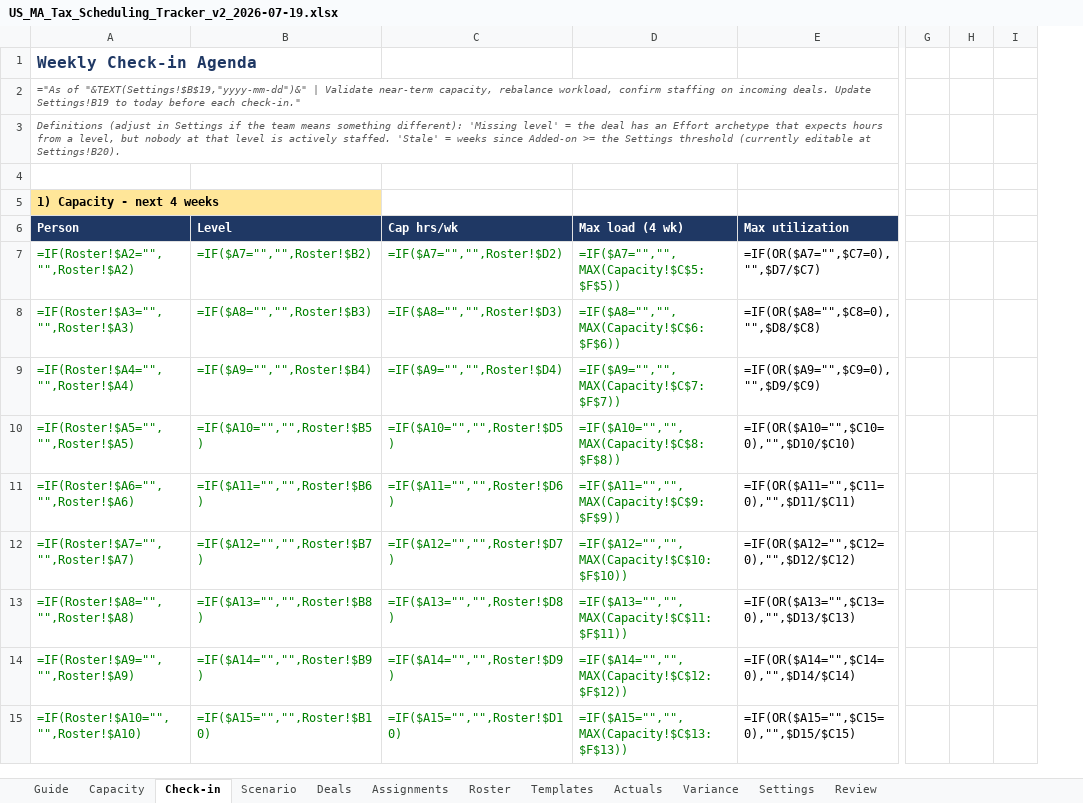
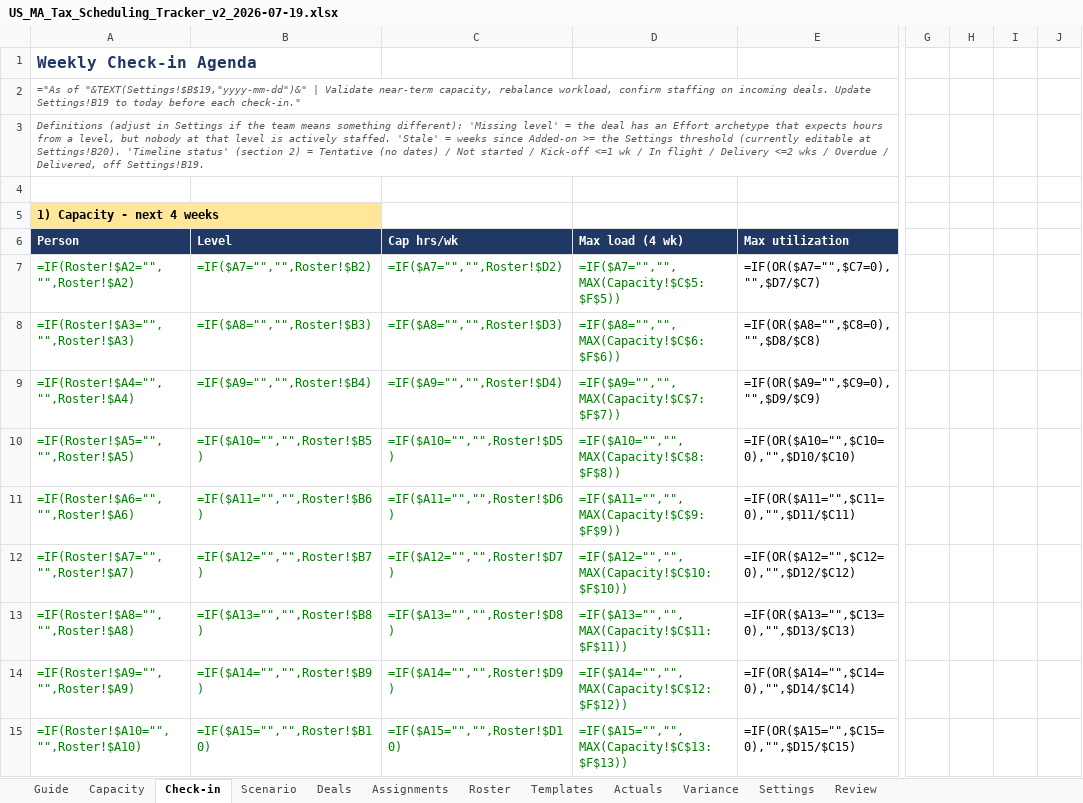
Before and after one commit to olibouchard/schedulingSoftware, an Excel workbook: workbook/US_MA_Tax_Scheduling_Tracker_v2_2026-07-19.xlsx, sheet Check-in, drawn as a sheet; only a part is shown, gaps mark what is left out; values as stored, in another font and other column widths than the file's, no borders; formulas without a stored value are shown as written; conditional formats not drawn; the diff names each change by its address in the sheet, - before the commit and + after, or states it on an @@ line.

```diff
--- a/workbook/US_MA_Tax_Scheduling_Tracker_v2_2026-07-19.xlsx (sheet Check-in)
+++ b/workbook/US_MA_Tax_Scheduling_Tracker_v2_2026-07-19.xlsx (sheet Check-in)
+column J, empty
-A3 (Person): …at Settings!B20).
+A3 (Person): …at Settings!B20). 'Timeline status' (section 2) = Tentative (no dates) / Not started / Kick-off <=1 wk / In flight / Delivery <=2 wks / Overdue / Delivered, off Settings!B19.
```
Also changed, not shown: sheet Deals, sheet Guide, sheet Review, 3 other files.
